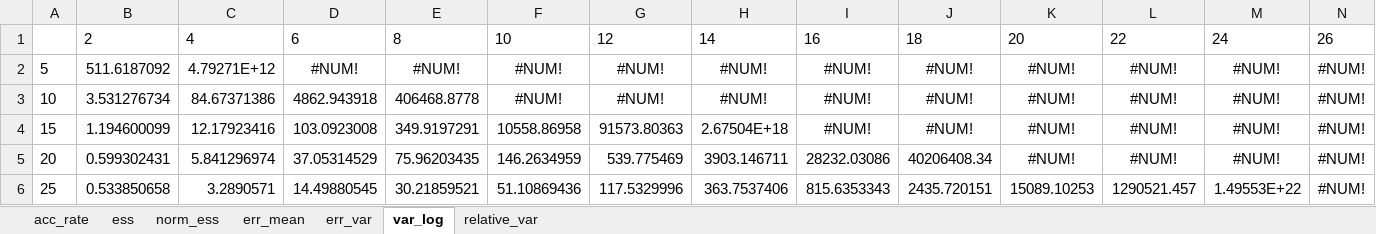
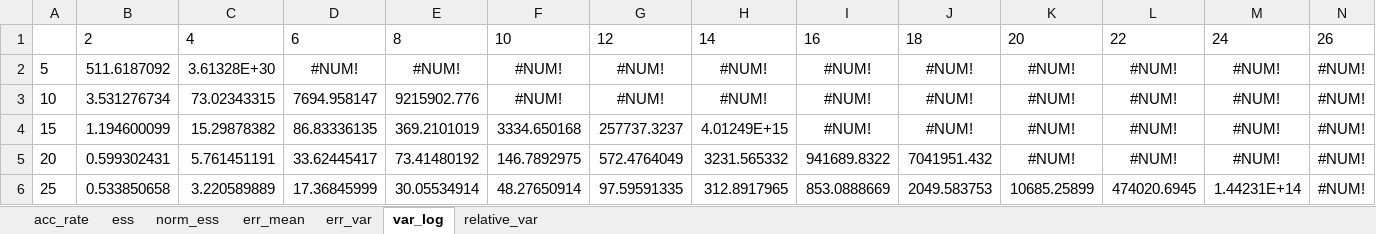
Before and after one commit to haochu-liu/likelihood-free, an Excel workbook: data/poisson_toy_table.xlsx, sheet var_log, drawn as a sheet; only a part is shown; values as stored, in another font and other column widths than the file's, no borders; conditional formats not drawn; the diff covers the shown part only; the diff names each change by its address in the sheet, - before the commit and + after, or states it on an @@ line.

```diff
--- a/data/poisson_toy_table.xlsx (sheet var_log)
+++ b/data/poisson_toy_table.xlsx (sheet var_log)
-C2: 4.79271E+12
+C2: 3.61328E+30
-C3: 84.67371386
+C3: 73.02343315
-D3: 4862.943918
+D3: 7694.958147
-E3: 406468.8778
+E3: 9215902.776
-C4: 12.17923416
+C4: 15.29878382
-D4: 103.0923008
+D4: 86.83336135
-E4: 349.9197291
+E4: 369.2101019
-F4: 10558.86958
+F4: 3334.650168
-G4: 91573.80363
+G4: 257737.3237
-H4: 2.67504E+18
+H4: 4.01249E+15
-C5: 5.841296974
+C5: 5.761451191
-D5: 37.05314529
+D5: 33.62445417
-E5: 75.96203435
+E5: 73.41480192
-F5: 146.2634959
+F5: 146.7892975
-G5: 539.775469
+G5: 572.4764049
-H5: 3903.146711
+H5: 3231.565332
-I5: 28232.03086
+I5: 941689.8322
-J5: 40206408.34
+J5: 7041951.432
-C6: 3.2890571
+C6: 3.220589889
-D6: 14.49880545
+D6: 17.36845999
-E6: 30.21859521
+E6: 30.05534914
-F6: 51.10869436
+F6: 48.27650914
-G6: 117.5329996
+G6: 97.59591335
-H6: 363.7537406
+H6: 312.8917965
-I6: 815.6353343
+I6: 853.0888669
-J6: 2435.720151
+J6: 2049.583753
-K6: 15089.10253
+K6: 10685.25899
-L6: 1290521.457
+L6: 474020.6945
-M6: 1.49553E+22
+M6: 1.44231E+14
```
Also changed, not shown: 60 added rows and 489 edited cells elsewhere in this sheet, sheet ess, sheet err_mean, sheet norm_ess, sheet err_var, sheet acc_rate, sheet relative_var, 1 other file.
